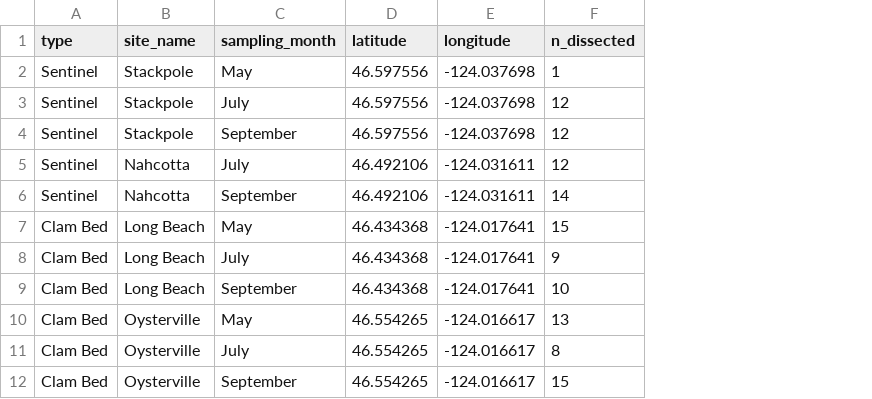
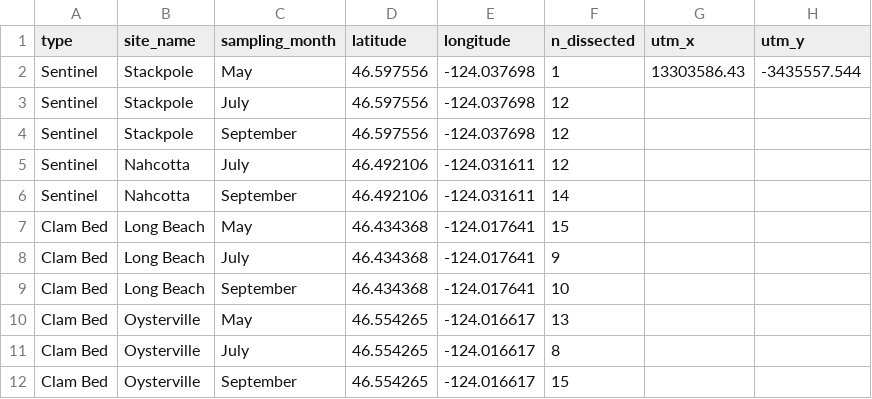
Before and after one commit to mfisher5/Green-Crab-dDNA, a CSV file: data/metadata/site_coords.csv, drawn as a sheet; the diff names each change by its address in the sheet, - before the commit and + after, or states it on an @@ line.

Commit message:
zoid, fig1
- clean up the zoid code script 1, make sure the changes to the data set during revision didn't change the data being put into zoid
- add zoid data to public repository
- use USGS national map for figure 1

```diff
--- a/data/metadata/site_coords.csv
+++ b/data/metadata/site_coords.csv
+column G (utm_x), row 2: 13303586.43
+column H (utm_y), row 2: -3435557.544
```
Also changed, not shown: 10 other files.
